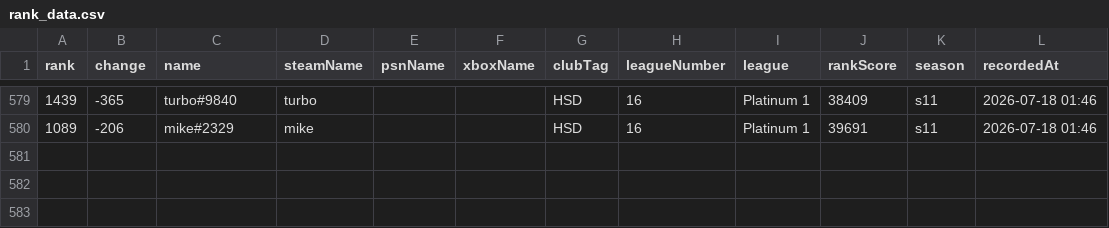
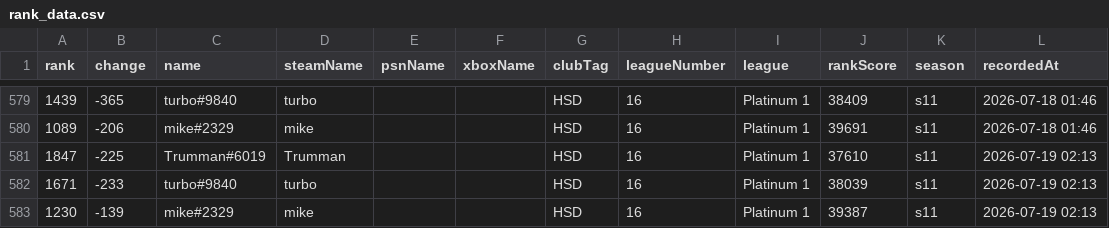
Before and after one commit to albinkempe/the-finals, a CSV file: data/rank_data.csv, drawn as a sheet; only a part is shown, gaps mark what is left out.

Commit message:
Update rank data: 2026-07-19

```diff
--- a/data/rank_data.csv
+++ b/data/rank_data.csv
@@ -580 +580,4 @@ rank,change,name,steamName,psnName,xboxName,clubTag,leagueNumber,league,rankScor
 1089,-206,mike#2329,mike,,,HSD,16,Platinum 1,39691,s11,2026-07-18 01:46
+1847,-225,Trumman#6019,Trumman,,,HSD,16,Platinum 1,37610,s11,2026-07-19 02:13
+1671,-233,turbo#9840,turbo,,,HSD,16,Platinum 1,38039,s11,2026-07-19 02:13
+1230,-139,mike#2329,mike,,,HSD,16,Platinum 1,39387,s11,2026-07-19 02:13
```
